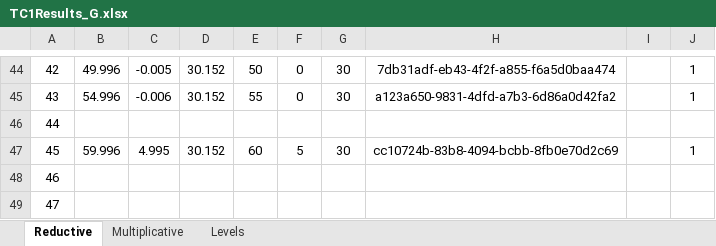
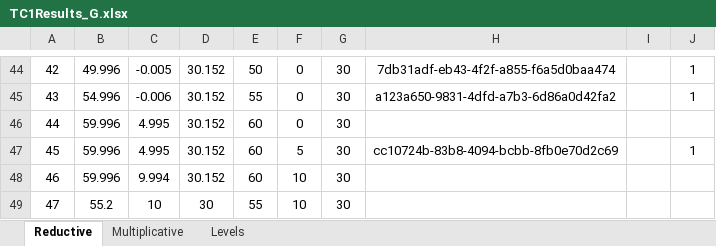
Before and after one commit to nventefs/LPSD, an Excel workbook: Test Case - 1/TC1Results_G.xlsx, sheet Reductive, drawn as a sheet; only a part is shown, gaps mark what is left out; values as stored, in another font and other column widths than the file's, no borders; conditional formats not drawn; the diff names each change by its address in the sheet, - before the commit and + after, or states it on an @@ line.

Commit message:
Updated TC1 results

```diff
--- a/Test Case - 1/TC1Results_G.xlsx (sheet Reductive)
+++ b/Test Case - 1/TC1Results_G.xlsx (sheet Reductive)
-B46: (empty)
+B46: 59.996
-C46: (empty)
+C46: 4.995
-D46: (empty)
+D46: 30.152
-E46: (empty)
+E46: 60
-F46: (empty)
+F46: 0
-G46: (empty)
+G46: 30
-B48: (empty)
+B48: 59.996
-C48: (empty)
+C48: 9.994
-D48: (empty)
+D48: 30.152
-E48: (empty)
+E48: 60
-F48:F49: (empty)
+F48:F49: 10
-G48:G49: (empty)
+G48:G49: 30
-B49: (empty)
+B49: 55.2
-C49: (empty)
+C49: 10
-D49: (empty)
+D49: 30
-E49: (empty)
+E49: 55
```
